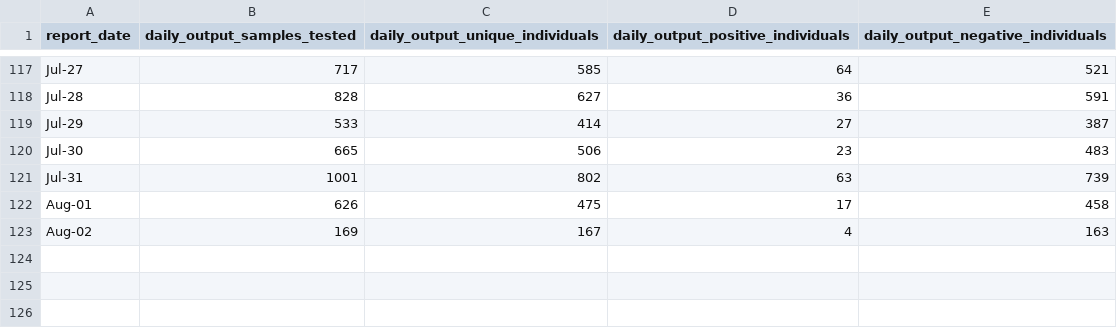
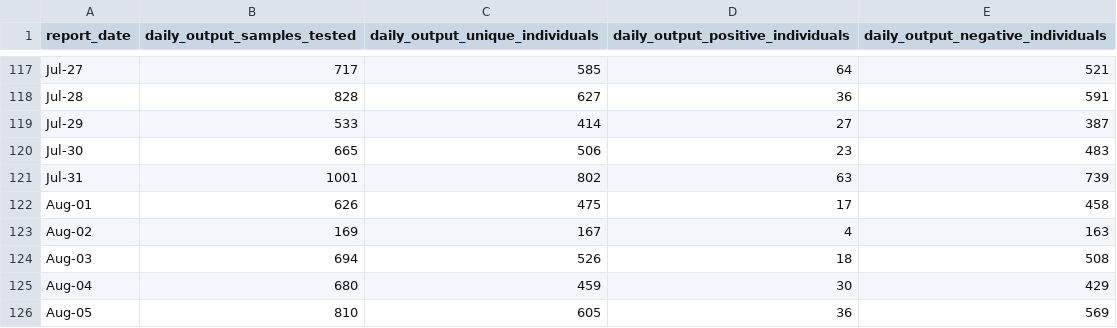
Before and after one commit to djmacao/Covid-19, a CSV file: Covid_Davao_Data/doh_test_daily.csv, drawn as a sheet; only a part is shown, gaps mark what is left out.

```diff
--- a/Covid_Davao_Data/doh_test_daily.csv
+++ b/Covid_Davao_Data/doh_test_daily.csv
@@ -123 +123,4 @@ Aug-01,626,475,17,458
 Aug-02,169,167,4,163
+Aug-03,694,526,18,508
+Aug-04,680,459,30,429
+Aug-05,810,605,36,569
```
Also changed, not shown: Covid_Davao_Data/covid_dohdr_daily.csv, Covid_Davao_Data/covid_dohdr_locations.csv, 3 other files.
